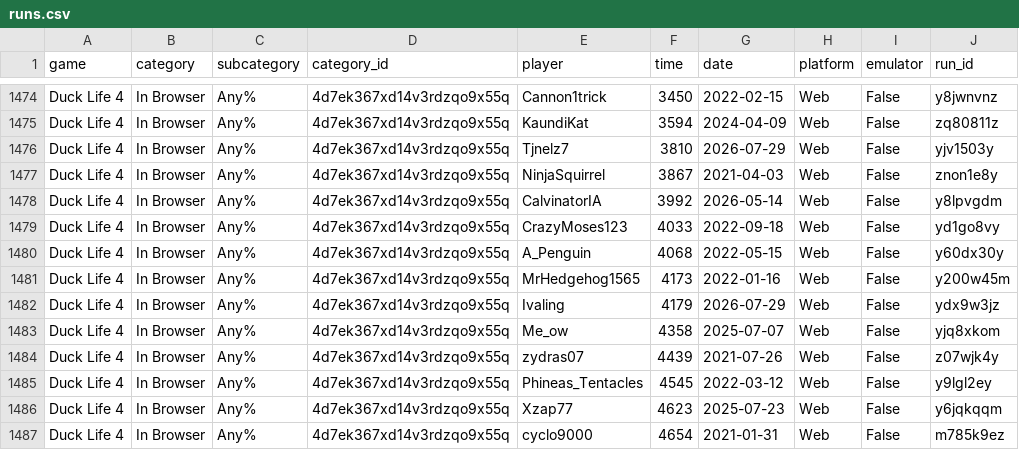
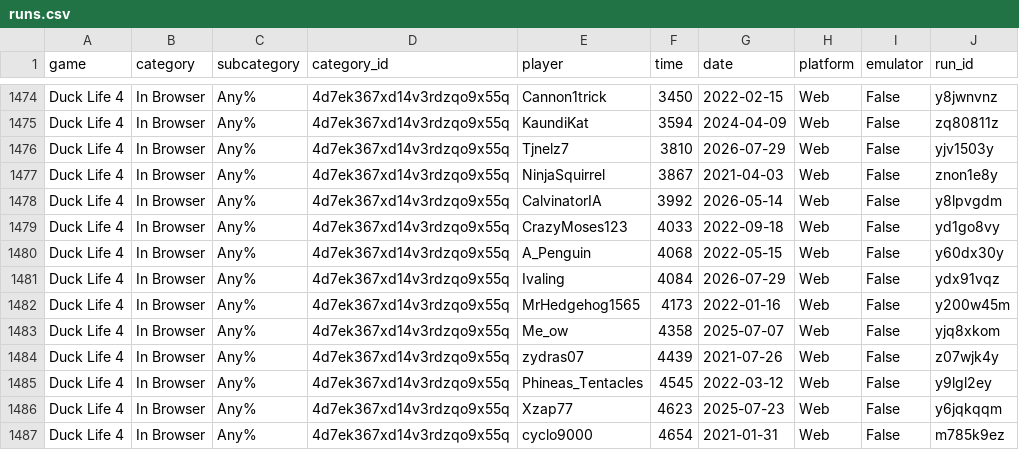
Before and after one commit to Caarda/dlbb, a CSV file: output/runs.csv, drawn as a sheet; only a part is shown, gaps mark what is left out; removed rows and columns are numbered as before the commit, all else as after; the diff names each change by its address in the sheet, - before the commit and + after, or states it on an @@ line.

```diff
--- a/output/runs.csv
+++ b/output/runs.csv
+row 1481: Duck Life 4 | In Browser | Any% | 4d7ek367xd14v3rdzqo9x55q | Ivaling | 4084 | 2026-07-29 | Web | False | ydx91vqz
-row 1482: Duck Life 4 | In Browser | Any% | 4d7ek367xd14v3rdzqo9x55q | Ivaling | 4179 | 2026-07-29 | Web | False | ydx9w3jz
```
Also changed, not shown: output/board.csv.
